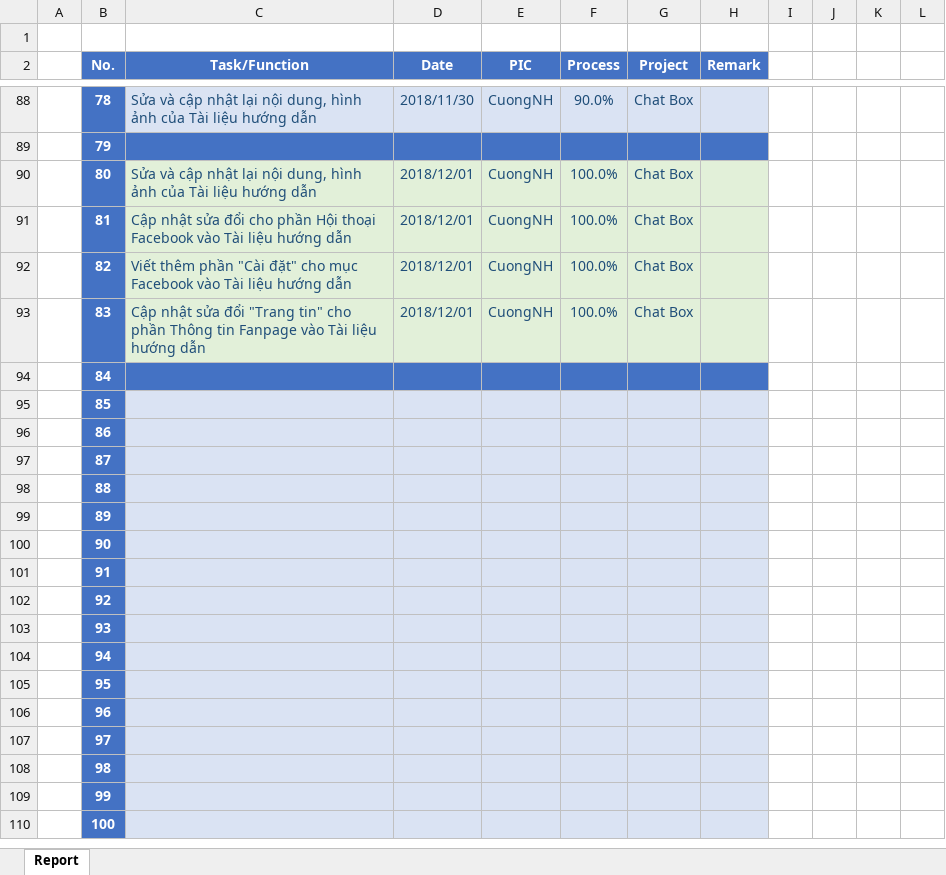
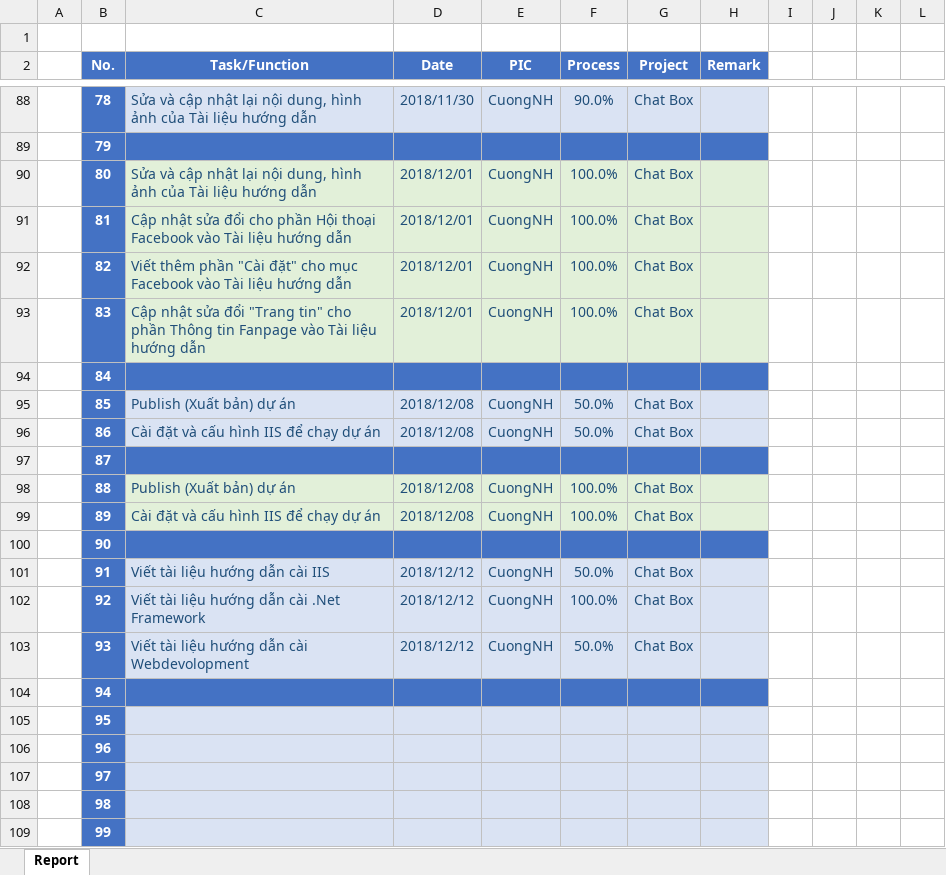
Before and after one commit to pcadev/Reports, an Excel workbook: DailyReport/DailyReport_CuongNH.xlsx, sheet Report, drawn as a sheet; only a part is shown, gaps mark what is left out; the shorter side is filled out with more unchanged rows; values as stored, in another font and other column widths than the file's, no borders; charts and pictures not drawn; the diff names each change by its address in the sheet, - before the commit and + after, or states it on an @@ line.

Commit message:
DailyReport_CuongNH

```diff
--- a/DailyReport/DailyReport_CuongNH.xlsx (sheet Report)
+++ b/DailyReport/DailyReport_CuongNH.xlsx (sheet Report)
-C95 (Task/Function): (empty)
+C95 (Task/Function): Publish (Xuất bản) dự án
-D95:D96 (Date): (empty)
+D95:D96 (Date): 2018/12/08
-E95:E96 (PIC): (empty)
+E95:E96 (PIC): CuongNH
-F95:F96 (Process): (empty)
+F95:F96 (Process): 50.0%
-G95:G96 (Project): (empty)
+G95:G96 (Project): Chat Box
-C96 (Task/Function): (empty)
+C96 (Task/Function): Cài đặt và cấu hình IIS để chạy dự án
-C97:H97 fill: #DAE3F3
+C97:H97 fill: #4472C4
-C98 (Task/Function): (empty)
+C98 (Task/Function): Publish (Xuất bản) dự án
-C98:H99 fill: #DAE3F3
+C98:H99 fill: #E2F0D9
-D98:D99 (Date): (empty)
+D98:D99 (Date): 2018/12/08
-E98:E99 (PIC): (empty)
+E98:E99 (PIC): CuongNH
-F98:F99 (Process): (empty)
+F98:F99 (Process): 100.0%
-G98:G99 (Project): (empty)
+G98:G99 (Project): Chat Box
-C99 (Task/Function): (empty)
+C99 (Task/Function): Cài đặt và cấu hình IIS để chạy dự án
-C100:H100 fill: #DAE3F3
+C100:H100 fill: #4472C4
-C101 (Task/Function): (empty)
+C101 (Task/Function): Viết tài liệu hướng dẫn cài IIS
-D101:D103 (Date): (empty)
+D101:D103 (Date): 2018/12/12
-E101:E103 (PIC): (empty)
+E101:E103 (PIC): CuongNH
-F101 (Process): (empty)
+F101 (Process): 50.0%
-G101:G103 (Project): (empty)
+G101:G103 (Project): Chat Box
-C102 (Task/Function): (empty)
+C102 (Task/Function): Viết tài liệu hướng dẫn cài .Net Framework
-F102 (Process): (empty)
+F102 (Process): 100.0%
-C103 (Task/Function): (empty)
+C103 (Task/Function): Viết tài liệu hướng dẫn cài Webdevolopment
-F103 (Process): (empty)
+F103 (Process): 50.0%
-C104:H104 fill: #DAE3F3
+C104:H104 fill: #4472C4
```
Also changed, not shown: charts or pictures, 1 other file.
